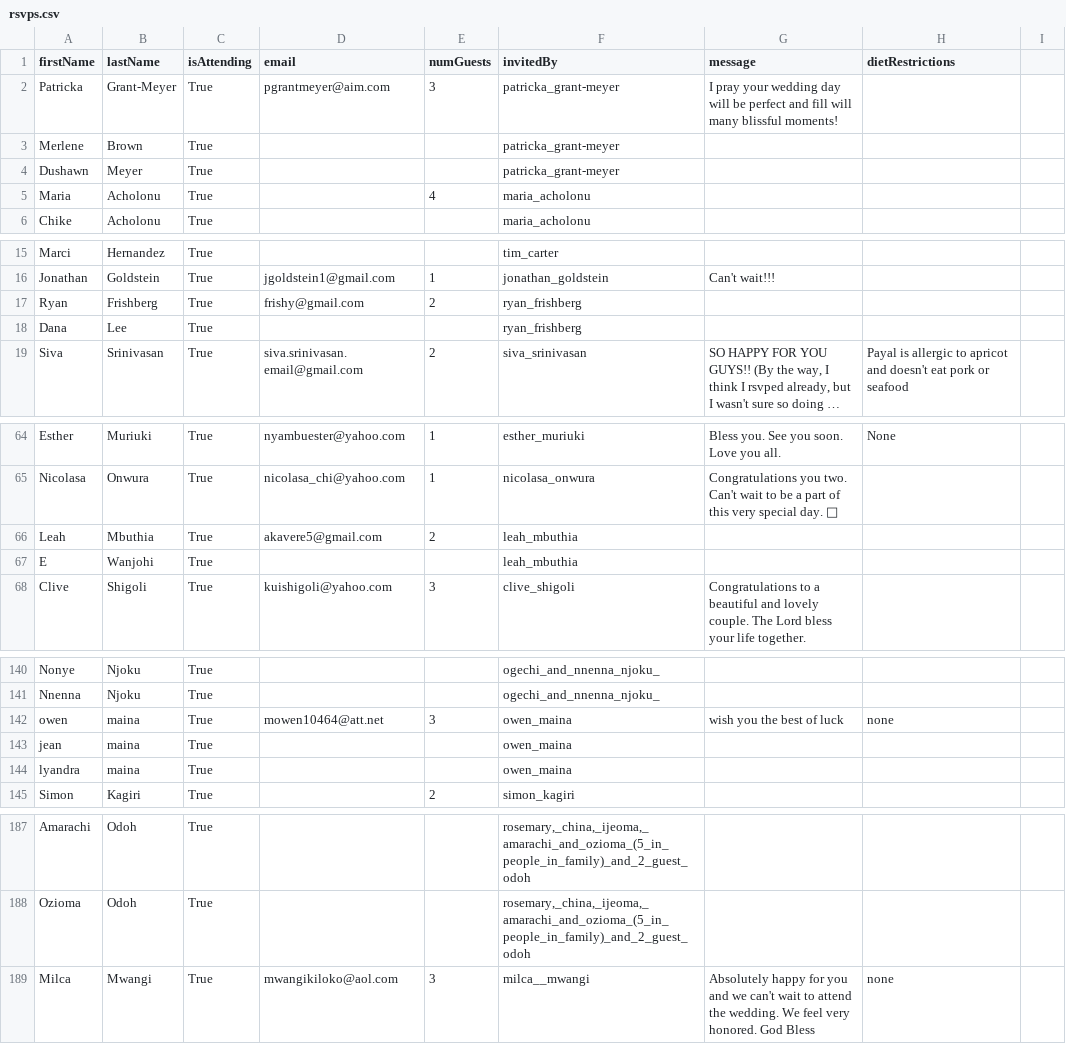
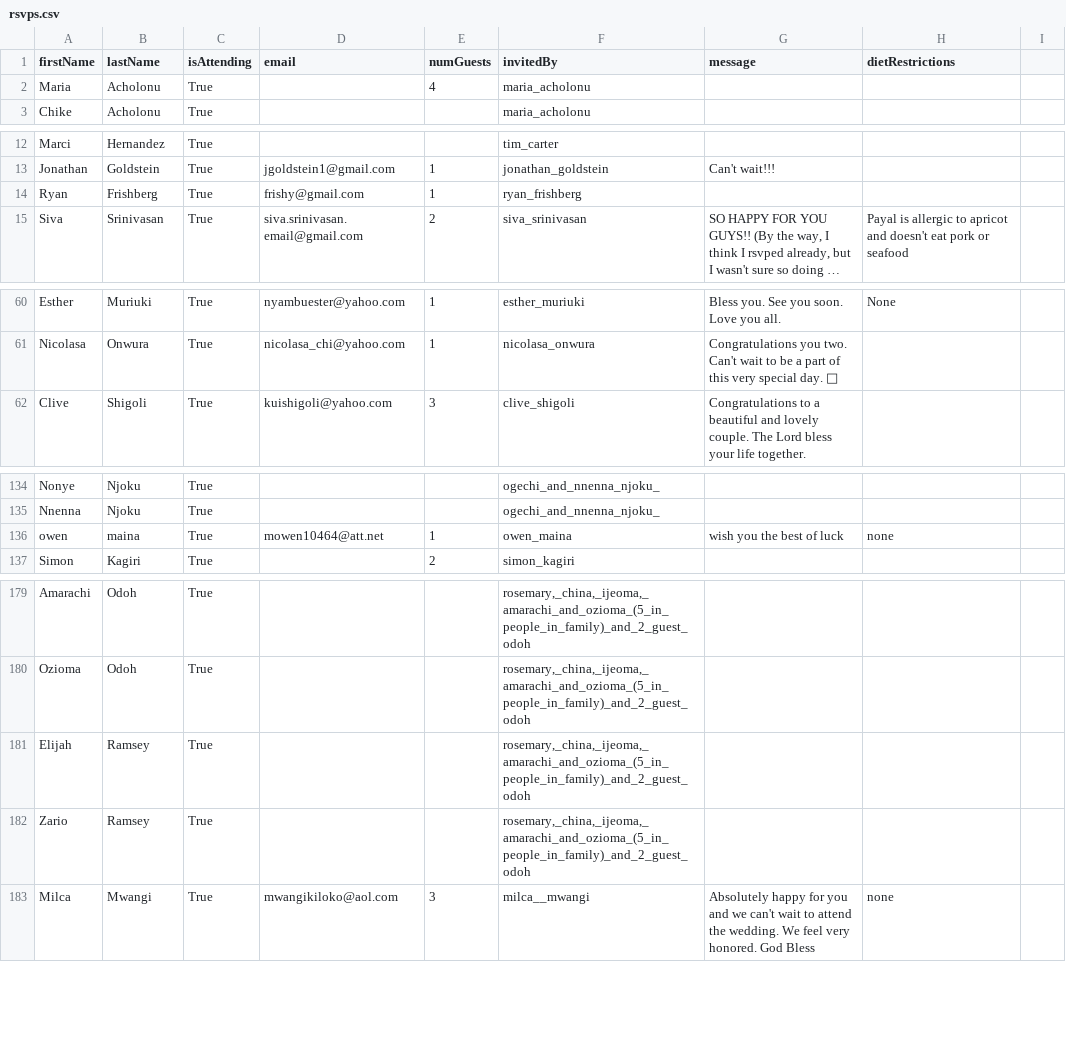
Before and after one commit to chiedozi/chiedozi.github.io, a CSV file: rsvps.csv, drawn as a sheet; only a part is shown, gaps mark what is left out; long unchanged cells end in …; removed rows and columns are numbered as before the commit, all else as after; the diff covers the shown part only; the diff names each change by its address in the sheet, - before the commit and + after, or states it on an @@ line.

Commit message:
Updates

```diff
--- a/rsvps.csv
+++ b/rsvps.csv
-row 2: Patricka | Grant-Meyer | True | pgrantmeyer@aim.com | 3 | patricka_grant-meyer | I pray your wedding day will be perfect and fill will many blissful moments!
-row 3: Merlene | Brown | True |  |  | patricka_grant-meyer
-row 4: Dushawn | Meyer | True |  |  | patricka_grant-meyer
-E14 (numGuests): 2
+E14 (numGuests): 1
-row 18: Dana | Lee | True |  |  | ryan_frishberg
-row 66: Leah | Mbuthia | True | akavere5@gmail.com | 2 | leah_mbuthia
-row 67: E | Wanjohi | True |  |  | leah_mbuthia
-E136 (numGuests): 3
+E136 (numGuests): 1
-row 143: jean | maina | True |  |  | owen_maina
-row 144: lyandra | maina | True |  |  | owen_maina
+row 181: Elijah | Ramsey | True |  |  | rosemary,_china,_ijeoma,_amarachi_and_ozioma_(5_in_people_in_family)_and_2_guest_odoh
+row 182: Zario | Ramsey | True |  |  | rosemary,_china,_ijeoma,_amarachi_and_ozioma_(5_in_people_in_family)_and_2_guest_odoh
```
Also changed, not shown: 2 edited cells elsewhere in this file.
